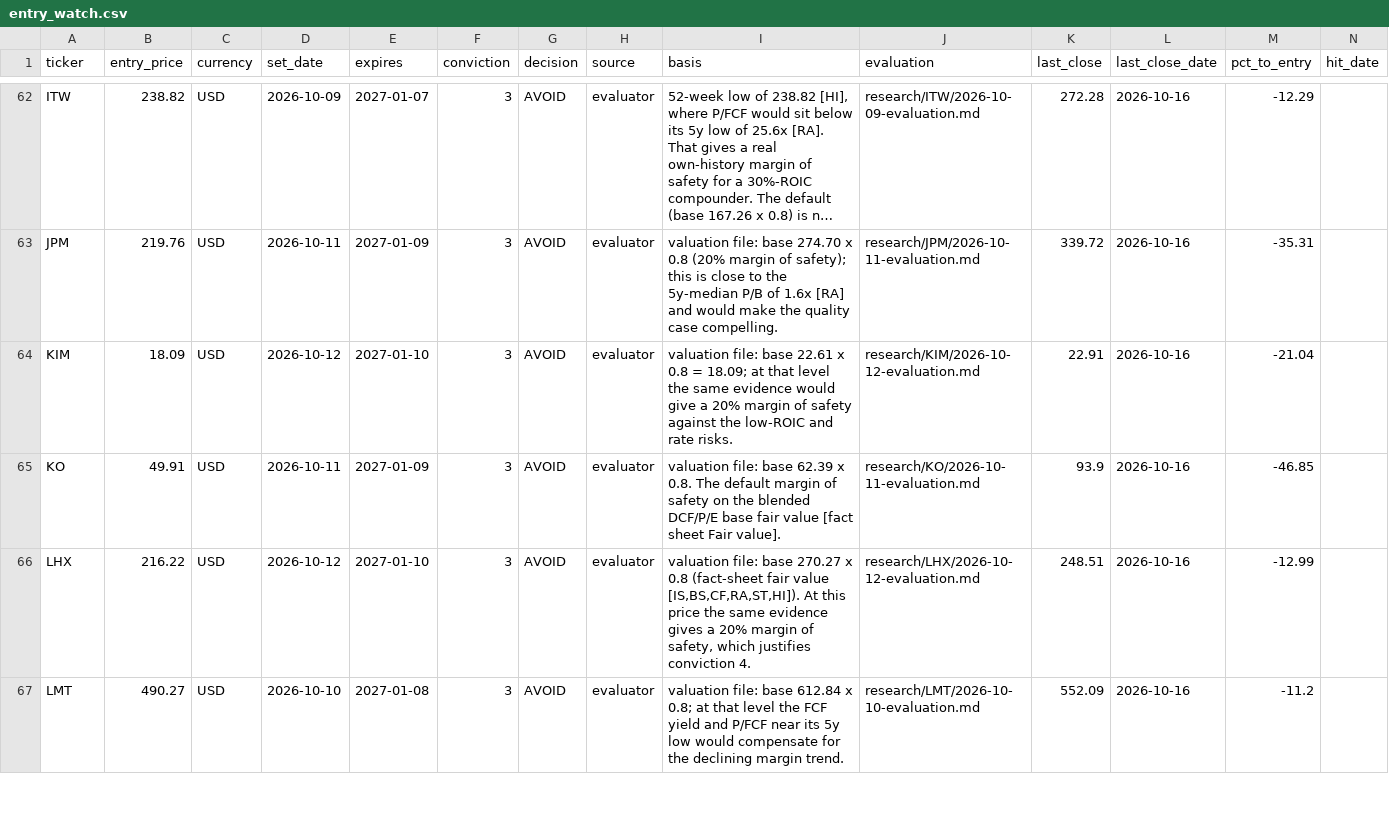
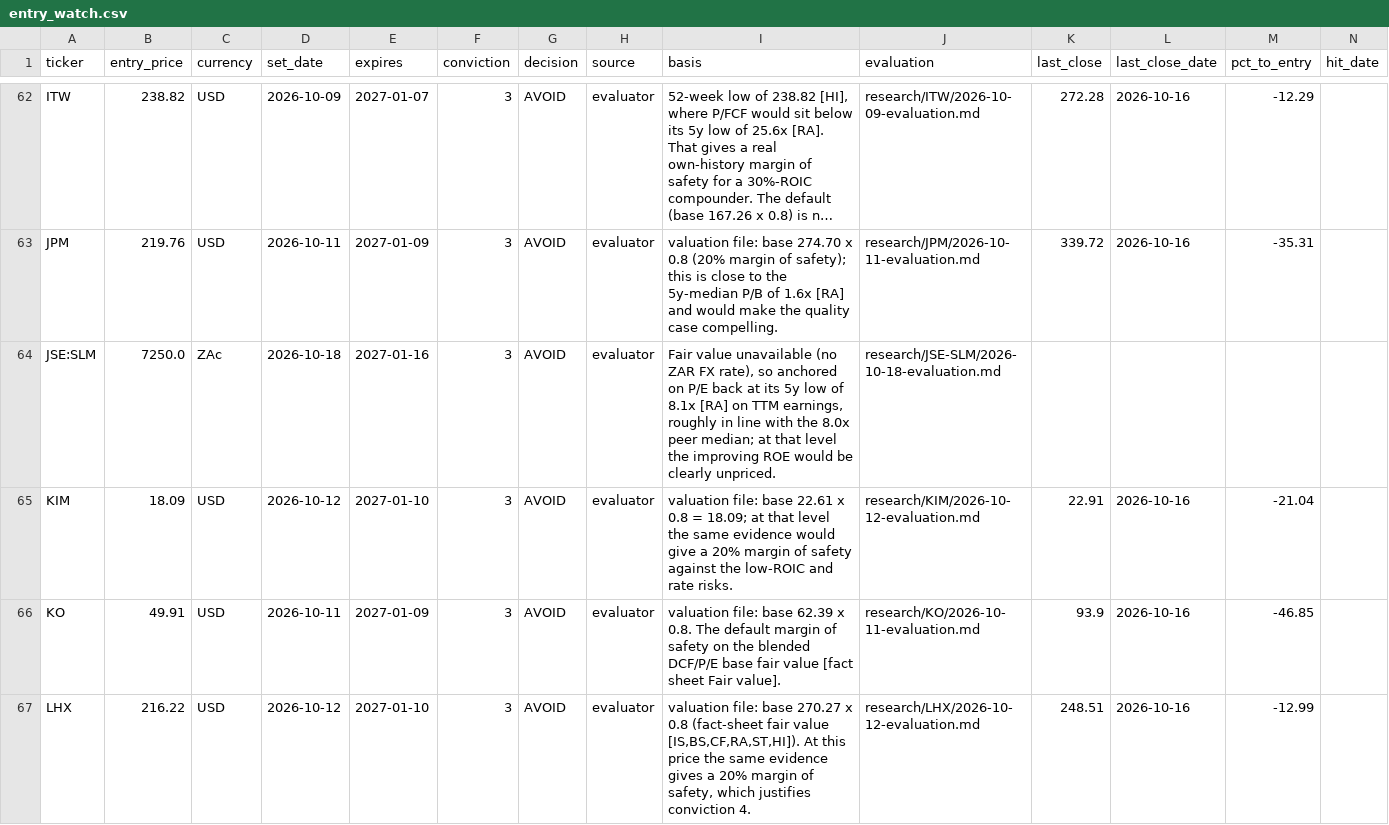
Before and after one commit to oskarajaspinall-cell/paper-portfolio, a CSV file: portfolio/entry_watch.csv, drawn as a sheet; only a part is shown, gaps mark what is left out; the shorter side is filled out with more unchanged rows; long unchanged cells end in …; rows hold the shown columns only; the diff names each change by its address in the sheet, - before the commit and + after, or states it on an @@ line.

```diff
--- a/portfolio/entry_watch.csv
+++ b/portfolio/entry_watch.csv
+row 64: JSE:SLM | 7250.0 | ZAc | 2026-10-18 | 2027-01-16 | 3 | AVOID | evaluator | Fair value unavailable (no ZAR FX rate), so anchored on P/E back at its 5y low of 8.1x [RA] on TTM earnings, roughly in line with the 8.0x peer median; at that level the improving ROE would be clearly unpriced. | research/JSE-SLM/2026-10-18-evaluation.md
```
Also changed, not shown: portfolio/decisions.csv, reports/prescreen/2026-10-18.csv, 30 other files.
